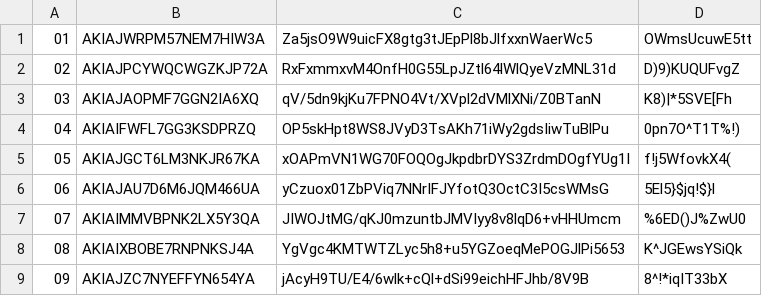
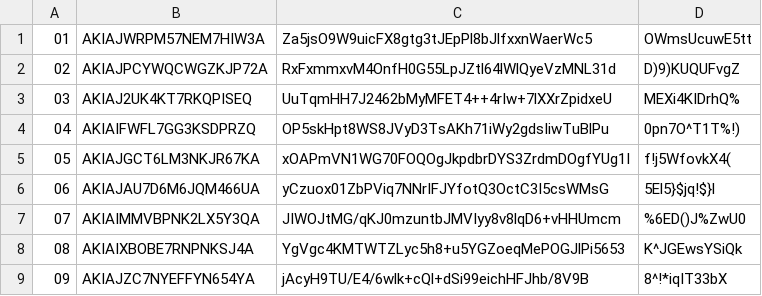
Before and after one commit to dyrobin/Assignments, a CSV file: keys.csv, drawn as a sheet; only a part is shown.

Commit message:
Key modified for group03

```diff
--- a/keys.csv
+++ b/keys.csv
@@ -2,3 +2,3 @@
 02, AKIAJPCYWQCWGZKJP72A, RxFxmmxvM4OnfH0G55LpJZtl64lWlQyeVzMNL31d, D)9)KUQUFvgZ
-03, AKIAJAOPMF7GGN2IA6XQ, qV/5dn9kjKu7FPNO4Vt/XVpl2dVMlXNi/Z0BTanN, K8)|*5SVE[Fh
+03, AKIAJ2UK4KT7RKQPISEQ, UuTqmHH7J2462bMyMFET4++4rIw+7lXXrZpidxeU, MEXi4KIDrhQ%
 04, AKIAIFWFL7GG3KSDPRZQ, OP5skHpt8WS8JVyD3TsAKh71iWy2gdsIiwTuBlPu, 0pn7O^T1T%!)
```
